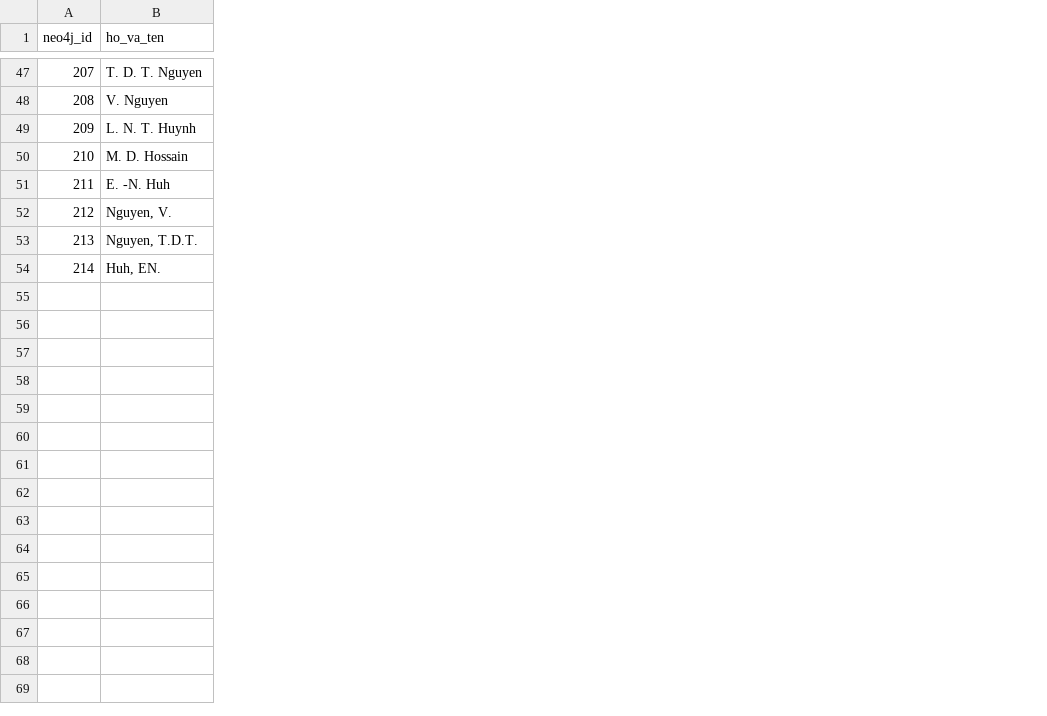
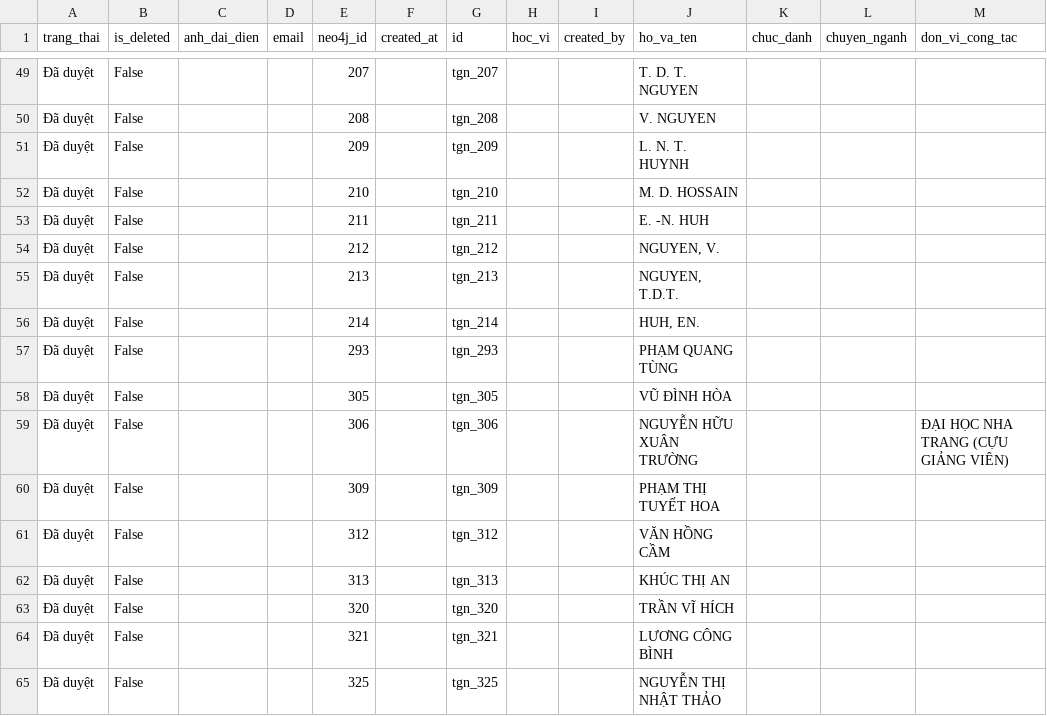
Before and after one commit to doanthanhtu220604/research-graph-system, a CSV file: neo4j_export/nodes_TacGiaNgoai.csv, drawn as a sheet; only a part is shown, gaps mark what is left out; addresses are those after the commit; the diff covers the shown part only; the diff names each change by its address in the sheet, - before the commit and + after, or states it on an @@ line.

```diff
--- a/neo4j_export/nodes_TacGiaNgoai.csv
+++ b/neo4j_export/nodes_TacGiaNgoai.csv
+column A (trang_thai), rows 49-56: all Đã duyệt
+column B (is_deleted), rows 49-56: all False
+column C (anh_dai_dien), empty
+column D (email), empty
+column F (created_at), empty
+column G (id), rows 49-56: tgn_207 | tgn_208 | tgn_209 | tgn_210 | tgn_211 | tgn_212 | tgn_213 | tgn_214
+column H (hoc_vi), empty
+column I (created_by), empty
+column K (chuc_danh), empty
+column L (chuyen_nganh), empty
+column M (don_vi_cong_tac), empty
-J49 (ho_va_ten): T. D. T. Nguyen
+J49 (ho_va_ten): T. D. T. NGUYEN
-J50 (ho_va_ten): V. Nguyen
+J50 (ho_va_ten): V. NGUYEN
-J51 (ho_va_ten): L. N. T. Huynh
+J51 (ho_va_ten): L. N. T. HUYNH
-J52 (ho_va_ten): M. D. Hossain
+J52 (ho_va_ten): M. D. HOSSAIN
-J53 (ho_va_ten): E. -N. Huh
+J53 (ho_va_ten): E. -N. HUH
-J54 (ho_va_ten): Nguyen, V.
+J54 (ho_va_ten): NGUYEN, V.
-J55 (ho_va_ten): Nguyen, T.D.T.
+J55 (ho_va_ten): NGUYEN, T.D.T.
-J56 (ho_va_ten): Huh, EN.
+J56 (ho_va_ten): HUH, EN.
+row 57: Đã duyệt | False |  |  | 293 |  | tgn_293 |  |  | PHẠM QUANG TÙNG
+row 58: Đã duyệt | False |  |  | 305 |  | tgn_305 |  |  | VŨ ĐÌNH HÒA
+row 59: Đã duyệt | False |  |  | 306 |  | tgn_306 |  |  | NGUYỄN HỮU XUÂN TRƯỜNG |  |  | ĐẠI HỌC NHA TRANG (CỰU GIẢNG VIÊN)
+row 60: Đã duyệt | False |  |  | 309 |  | tgn_309 |  |  | PHẠM THỊ TUYẾT HOA
+row 61: Đã duyệt | False |  |  | 312 |  | tgn_312 |  |  | VĂN HỒNG CẦM
+row 62: Đã duyệt | False |  |  | 313 |  | tgn_313 |  |  | KHÚC THỊ AN
+row 63: Đã duyệt | False |  |  | 320 |  | tgn_320 |  |  | TRẦN VĨ HÍCH
+row 64: Đã duyệt | False |  |  | 321 |  | tgn_321 |  |  | LƯƠNG CÔNG BÌNH
+row 65: Đã duyệt | False |  |  | 325 |  | tgn_325 |  |  | NGUYỄN THỊ NHẬT THẢO
```
Also changed, not shown: 3 added rows, 1 removed row and 44 edited cells elsewhere in this file, neo4j_export/nodes_DeTaiNghienCuu.csv, neo4j_export/nodes_GiangVien.csv, 21 other files.
